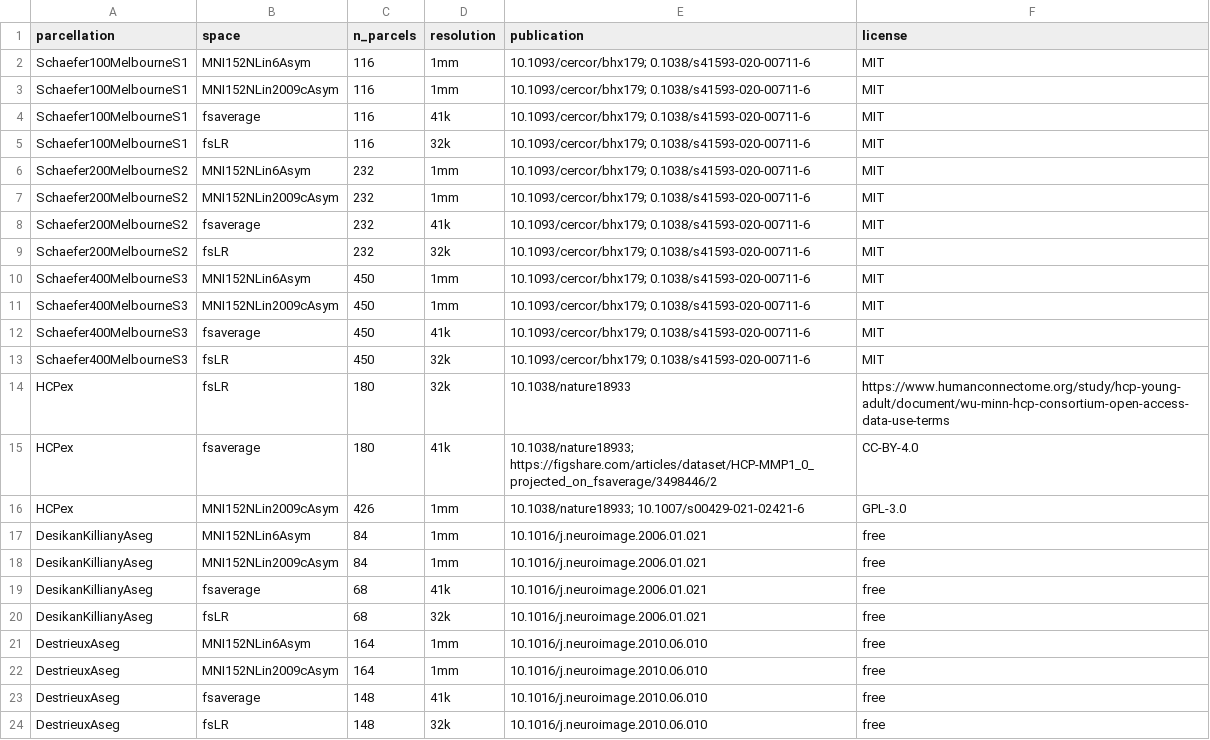
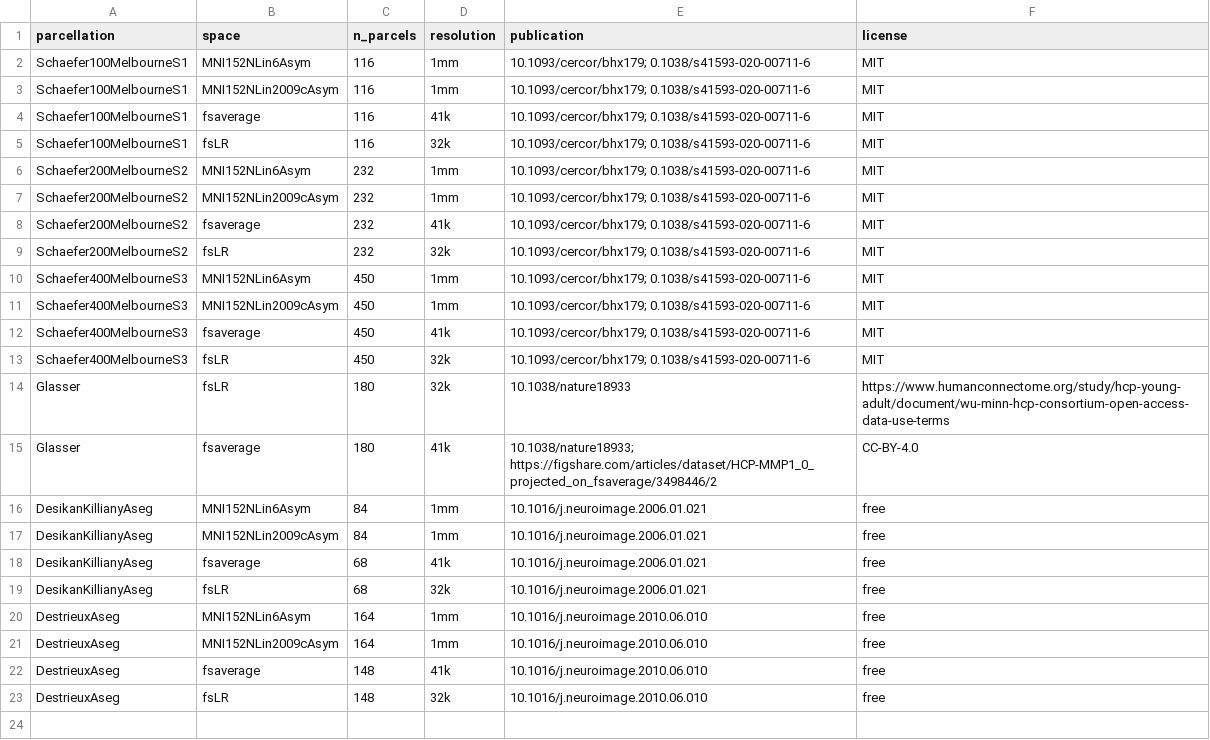
Before and after one commit to LeonDLotter/NiSpace-data, a CSV file: parcellation/metadata.csv, drawn as a sheet.

Commit message:
remove HCPex, change surf to "Glasser"

```diff
--- a/parcellation/metadata.csv
+++ b/parcellation/metadata.csv
@@ -13,5 +13,4 @@ Schaefer400MelbourneS3,fsaverage,450,41k,10.1093/cercor/bhx179; 0.1038/s41593-02
 Schaefer400MelbourneS3,fsLR,450,32k,10.1093/cercor/bhx179; 0.1038/s41593-020-00711-6,MIT
-HCPex,fsLR,180,32k,10.1038/nature18933,https://www.humanconnectome.org/study/hcp-young-adult/document/wu-minn-hcp-consortium-open-access-data-use-terms
-HCPex,fsaverage,180,41k,10.1038/nature18933; https://figshare.com/articles/dataset/HCP-MMP1_0_projected_on_fsaverage/3498446/2,CC-BY-4.0
-HCPex,MNI152NLin2009cAsym,426,1mm,10.1038/nature18933; 10.1007/s00429-021-02421-6,GPL-3.0
+Glasser,fsLR,180,32k,10.1038/nature18933,https://www.humanconnectome.org/study/hcp-young-adult/document/wu-minn-hcp-consortium-open-access-data-use-terms
+Glasser,fsaverage,180,41k,10.1038/nature18933; https://figshare.com/articles/dataset/HCP-MMP1_0_projected_on_fsaverage/3498446/2,CC-BY-4.0
 DesikanKillianyAseg,MNI152NLin6Asym,84,1mm,10.1016/j.neuroimage.2006.01.021,free
```
Also changed, not shown: 14 other files.
